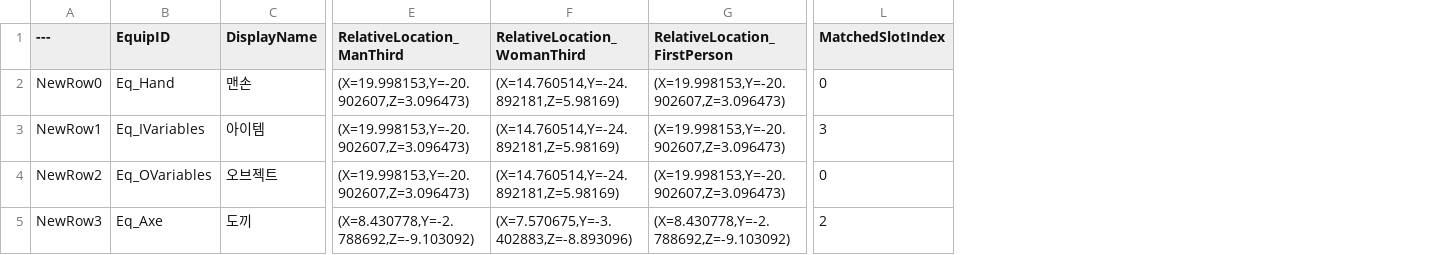
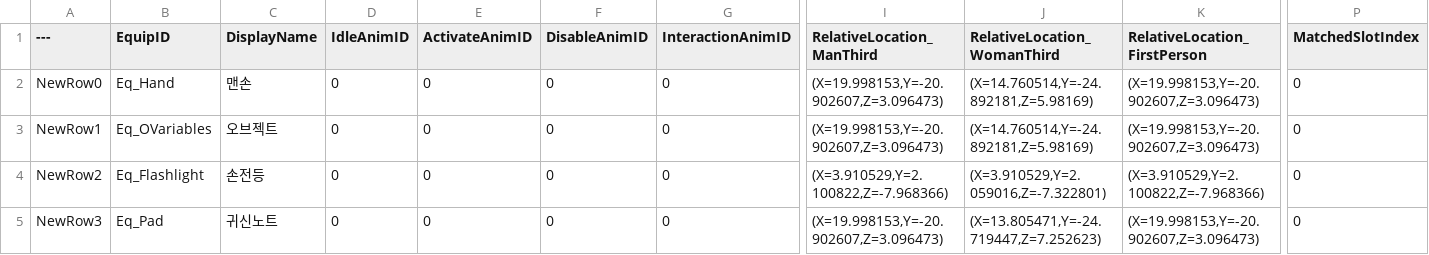
Before and after one commit to lkh7764/GOCLEAN_personal, a CSV file: Content/LKH/DT_CSV/[CSV]DT_Equipment.csv, drawn as a sheet; only a part is shown, gaps mark what is left out; addresses are those after the commit; the diff covers the shown part only; the diff names each change by its address in the sheet, - before the commit and + after, or states it on an @@ line.

```diff
--- a/Content/LKH/DT_CSV/[CSV]DT_Equipment.csv
+++ b/Content/LKH/DT_CSV/[CSV]DT_Equipment.csv
+column D (IdleAnimID), rows 2-5: all 0
+column E (ActivateAnimID), rows 2-5: all 0
+column F (DisableAnimID), rows 2-5: all 0
+column G (InteractionAnimID), rows 2-5: all 0
-B3 (EquipID): Eq_IVariables
+B3 (EquipID): Eq_OVariables
-C3 (DisplayName): 아이템
+C3 (DisplayName): 오브젝트
-P3 (MatchedSlotIndex): 3
+P3 (MatchedSlotIndex): 0
-B4 (EquipID): Eq_OVariables
+B4 (EquipID): Eq_Flashlight
-C4 (DisplayName): 오브젝트
+C4 (DisplayName): 손전등
-I4 (RelativeLocation_ManThird): (X=19.998153,Y=-20.902607,Z=3.096473)
+I4 (RelativeLocation_ManThird): (X=3.910529,Y=2.100822,Z=-7.968366)
-J4 (RelativeLocation_WomanThird): (X=14.760514,Y=-24.892181,Z=5.98169)
+J4 (RelativeLocation_WomanThird): (X=3.910529,Y=2.059016,Z=-7.322801)
-K4 (RelativeLocation_FirstPerson): (X=19.998153,Y=-20.902607,Z=3.096473)
+K4 (RelativeLocation_FirstPerson): (X=3.910529,Y=2.100822,Z=-7.968366)
-B5 (EquipID): Eq_Axe
+B5 (EquipID): Eq_Pad
-C5 (DisplayName): 도끼
+C5 (DisplayName): 귀신노트
-I5 (RelativeLocation_ManThird): (X=8.430778,Y=-2.788692,Z=-9.103092)
+I5 (RelativeLocation_ManThird): (X=19.998153,Y=-20.902607,Z=3.096473)
-J5 (RelativeLocation_WomanThird): (X=7.570675,Y=-3.402883,Z=-8.893096)
+J5 (RelativeLocation_WomanThird): (X=13.805471,Y=-24.719447,Z=7.252623)
-K5 (RelativeLocation_FirstPerson): (X=8.430778,Y=-2.788692,Z=-9.103092)
+K5 (RelativeLocation_FirstPerson): (X=19.998153,Y=-20.902607,Z=3.096473)
-P5 (MatchedSlotIndex): 2
+P5 (MatchedSlotIndex): 0
```
Also changed, not shown: 6 added rows and 64 edited cells elsewhere in this file, Content/LKH/DT_CSV/[CSV]DT_GObject.csv, 6 other files.
